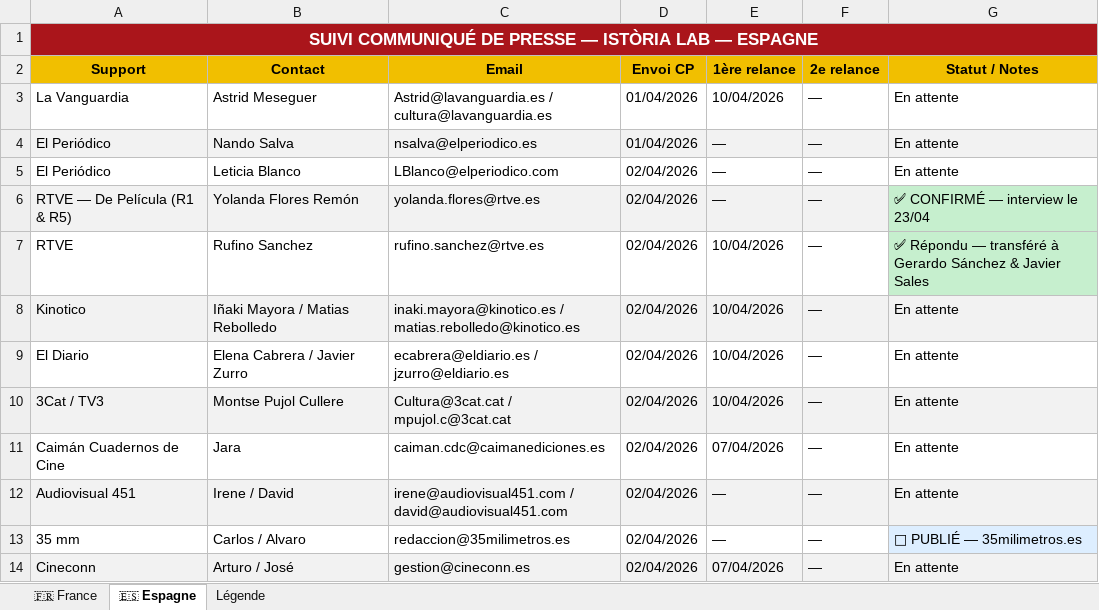
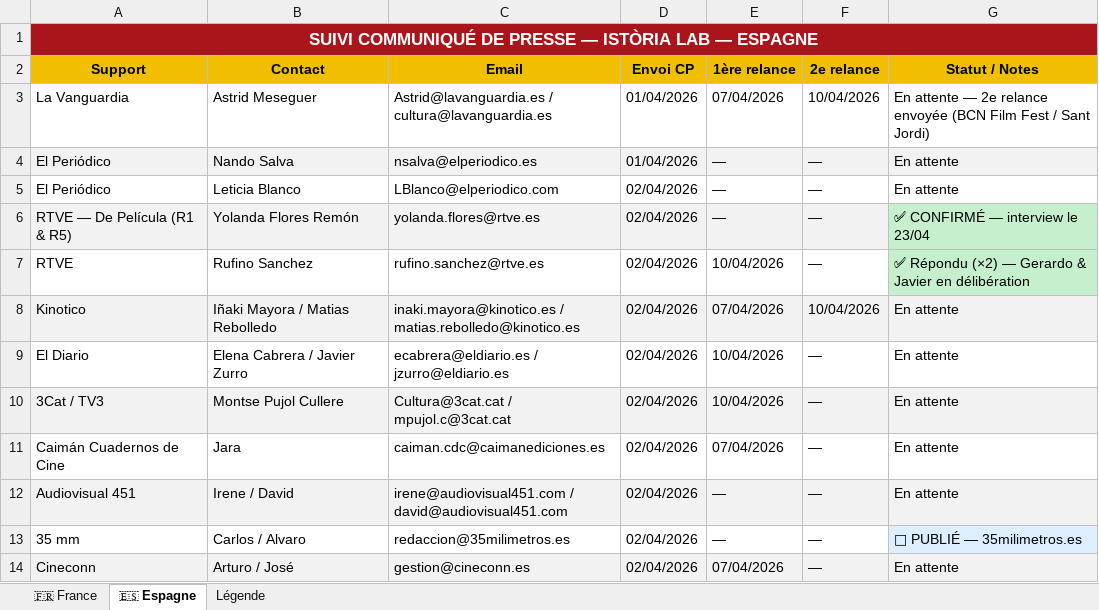
Before and after one commit to prouinpro-png/claude-workspace, an Excel workbook: suivi_CP_Istoria_Lab.xlsx, sheet 🇪🇸 Espagne, drawn as a sheet; only a part is shown; values as stored, in another font and other column widths than the file's, no borders; the diff names each change by its address in the sheet, - before the commit and + after, or states it on an @@ line.

```diff
--- a/suivi_CP_Istoria_Lab.xlsx (sheet 🇪🇸 Espagne)
+++ b/suivi_CP_Istoria_Lab.xlsx (sheet 🇪🇸 Espagne)
-E3 (1ère relance): 10/04/2026
+E3 (1ère relance): 07/04/2026
-F3 (2e relance): —
+F3 (2e relance): 10/04/2026
-G3 (Statut / Notes): En attente
+G3 (Statut / Notes): En attente — 2e relance envoyée (BCN Film Fest / Sant Jordi)
-G7 (Statut / Notes): ✅ Répondu — transféré à Gerardo Sánchez & Javier Sales
+G7 (Statut / Notes): ✅ Répondu (×2) — Gerardo & Javier en délibération
-E8 (1ère relance): 10/04/2026
+E8 (1ère relance): 07/04/2026
-F8 (2e relance): —
+F8 (2e relance): 10/04/2026
```
Also changed, not shown: 1 other file.
